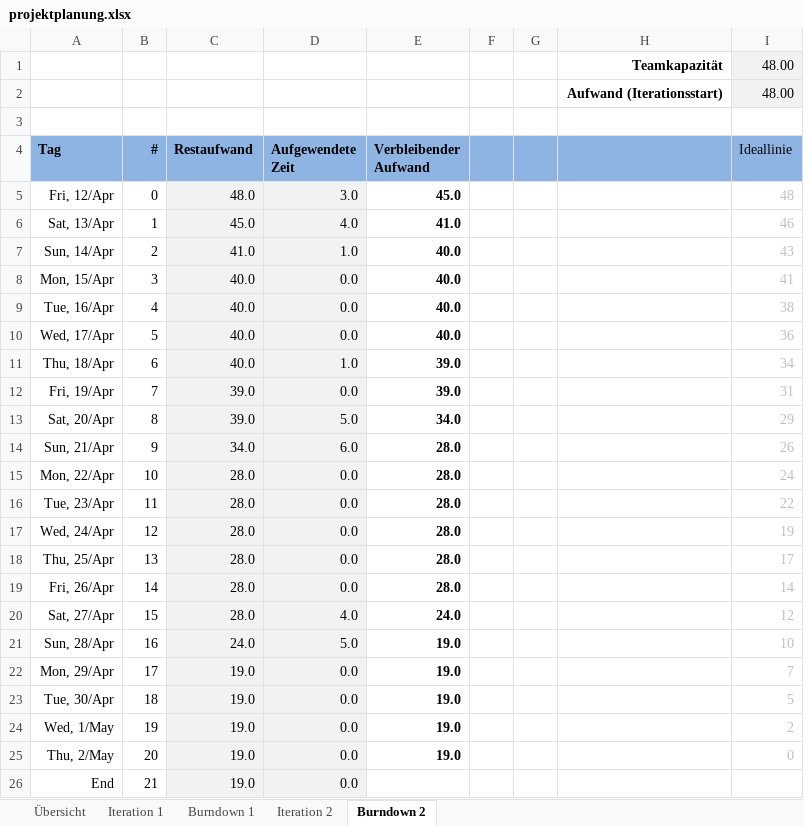
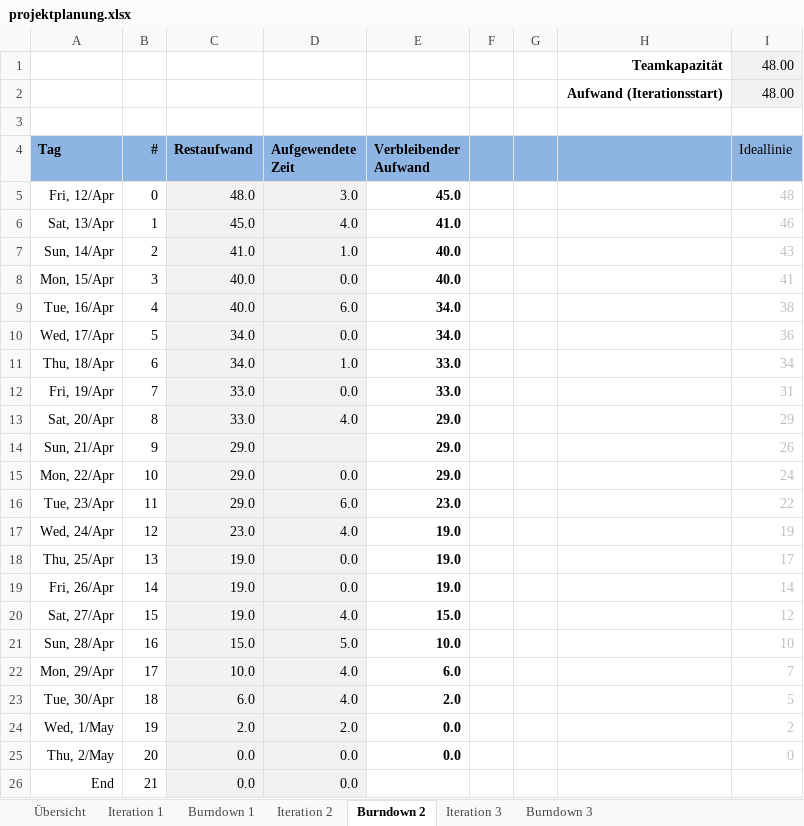
Before and after one commit to delsener/ch.zhaw.softwareprj2, an Excel workbook: prjplanning/projektplanung.xlsx, sheet Burndown 2, drawn as a sheet; values as stored, in another font and other column widths than the file's, no borders; charts and pictures not drawn; the diff names each change by its address in the sheet, - before the commit and + after, or states it on an @@ line.

```diff
--- a/prjplanning/projektplanung.xlsx (sheet Burndown 2)
+++ b/prjplanning/projektplanung.xlsx (sheet Burndown 2)
+sheet tab: Iteration 3
+sheet tab: Burndown 3
-D9 (Aufgewendete Zeit): 0.0
+D9 (Aufgewendete Zeit): 6.0
-E9:E10 (Verbleibender Aufwand): 40.0
+E9:E10 (Verbleibender Aufwand): 34.0
-C10:C11 (Restaufwand): 40.0
+C10:C11 (Restaufwand): 34.0
-E11:E12 (Verbleibender Aufwand): 39.0
+E11:E12 (Verbleibender Aufwand): 33.0
-C12:C13 (Restaufwand): 39.0
+C12:C13 (Restaufwand): 33.0
-D13 (Aufgewendete Zeit): 5.0
+D13 (Aufgewendete Zeit): 4.0
-E13 (Verbleibender Aufwand): 34.0
+E13 (Verbleibender Aufwand): 29.0
-C14 (Restaufwand): 34.0
+C14 (Restaufwand): 29.0
-D14 (Aufgewendete Zeit): 6.0
+D14 (Aufgewendete Zeit): (empty)
-E14:E15 (Verbleibender Aufwand): 28.0
+E14:E15 (Verbleibender Aufwand): 29.0
-C15:C16 (Restaufwand): 28.0
+C15:C16 (Restaufwand): 29.0
-D16 (Aufgewendete Zeit): 0.0
+D16 (Aufgewendete Zeit): 6.0
-E16 (Verbleibender Aufwand): 28.0
+E16 (Verbleibender Aufwand): 23.0
-C17 (Restaufwand): 28.0
+C17 (Restaufwand): 23.0
-D17 (Aufgewendete Zeit): 0.0
+D17 (Aufgewendete Zeit): 4.0
-E17:E19 (Verbleibender Aufwand): 28.0
+E17:E19 (Verbleibender Aufwand): 19.0
-C18:C20 (Restaufwand): 28.0
+C18:C20 (Restaufwand): 19.0
-E20 (Verbleibender Aufwand): 24.0
+E20 (Verbleibender Aufwand): 15.0
-C21 (Restaufwand): 24.0
+C21 (Restaufwand): 15.0
-E21 (Verbleibender Aufwand): 19.0
+E21 (Verbleibender Aufwand): 10.0
-C22 (Restaufwand): 19.0
+C22 (Restaufwand): 10.0
-D22:D23 (Aufgewendete Zeit): 0.0
+D22:D23 (Aufgewendete Zeit): 4.0
-E22 (Verbleibender Aufwand): 19.0
+E22 (Verbleibender Aufwand): 6.0
-C23 (Restaufwand): 19.0
+C23 (Restaufwand): 6.0
-E23 (Verbleibender Aufwand): 19.0
+E23 (Verbleibender Aufwand): 2.0
-C24 (Restaufwand): 19.0
+C24 (Restaufwand): 2.0
-D24 (Aufgewendete Zeit): 0.0
+D24 (Aufgewendete Zeit): 2.0
-E24:E25 (Verbleibender Aufwand): 19.0
+E24:E25 (Verbleibender Aufwand): 0.0
-C25:C26 (Restaufwand): 19.0
+C25:C26 (Restaufwand): 0.0
```
Also changed, not shown: sheet Iteration 2, charts or pictures, 5 other files.
